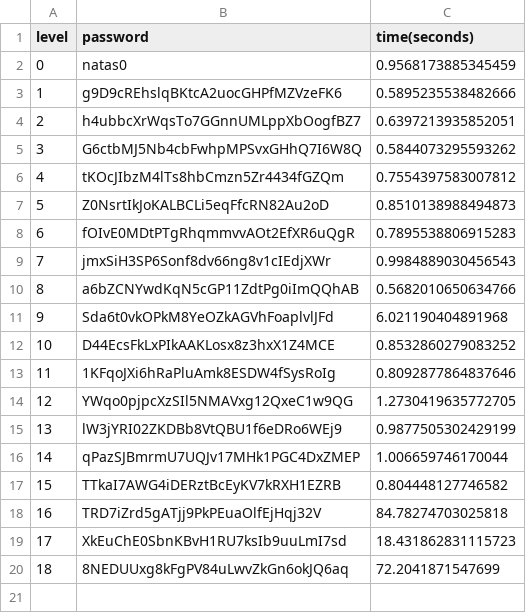
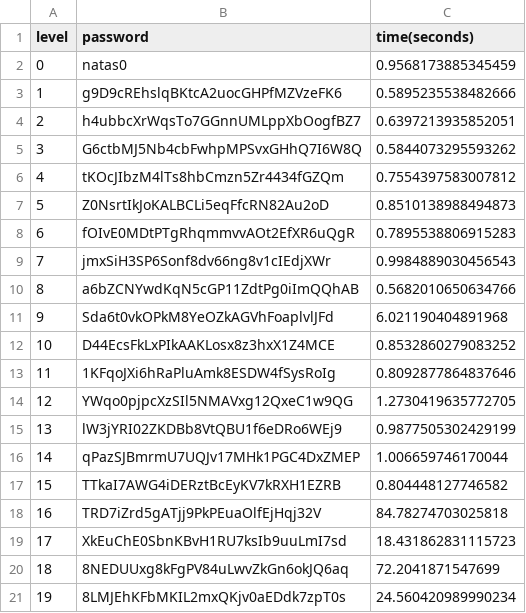
Before and after one commit to jacblo/natas_level_solver, a CSV file: passwords.csv, drawn as a sheet.

```diff
--- a/passwords.csv
+++ b/passwords.csv
@@ -20 +20,2 @@ level,password,time(seconds)
 18,8NEDUUxg8kFgPV84uLwvZkGn6okJQ6aq,72.2041871547699
+19,8LMJEhKFbMKIL2mxQKjv0aEDdk7zpT0s,24.560420989990234
```
Also changed, not shown: 1 other file.
